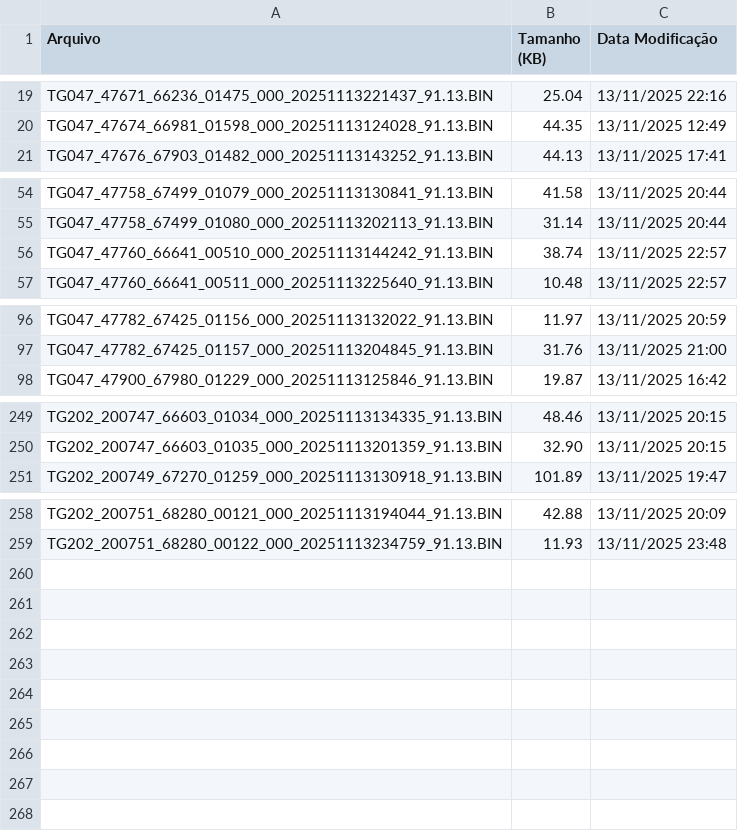
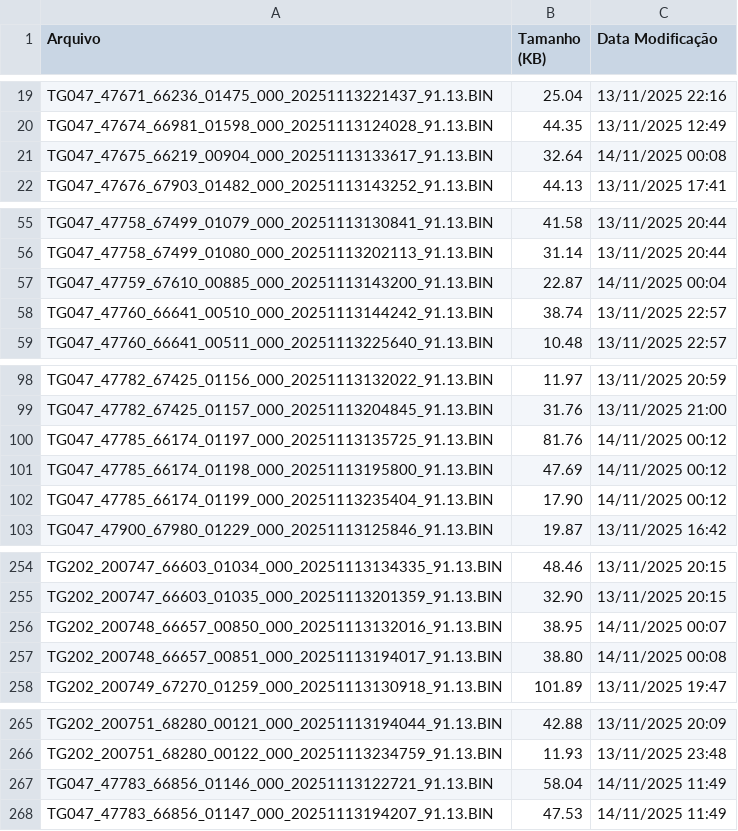
Before and after one commit to monitoramentov3lan/via-sl, a CSV file: docs/TGs_20251113.csv, drawn as a sheet; only a part is shown, gaps mark what is left out; the diff names each change by its address in the sheet, - before the commit and + after, or states it on an @@ line.

Commit message:
Atualização automática: TGs_20251113.csv

```diff
--- a/docs/TGs_20251113.csv
+++ b/docs/TGs_20251113.csv
+row 21: TG047_47675_66219_00904_000_20251113133617_91.13.BIN | 32.64 | 14/11/2025 00:08
+row 57: TG047_47759_67610_00885_000_20251113143200_91.13.BIN | 22.87 | 14/11/2025 00:04
+row 100: TG047_47785_66174_01197_000_20251113135725_91.13.BIN | 81.76 | 14/11/2025 00:12
+row 101: TG047_47785_66174_01198_000_20251113195800_91.13.BIN | 47.69 | 14/11/2025 00:12
+row 102: TG047_47785_66174_01199_000_20251113235404_91.13.BIN | 17.90 | 14/11/2025 00:12
+row 256: TG202_200748_66657_00850_000_20251113132016_91.13.BIN | 38.95 | 14/11/2025 00:07
+row 257: TG202_200748_66657_00851_000_20251113194017_91.13.BIN | 38.80 | 14/11/2025 00:08
+row 267: TG047_47783_66856_01146_000_20251113122721_91.13.BIN | 58.04 | 14/11/2025 11:49
+row 268: TG047_47783_66856_01147_000_20251113194207_91.13.BIN | 47.53 | 14/11/2025 11:49
```
